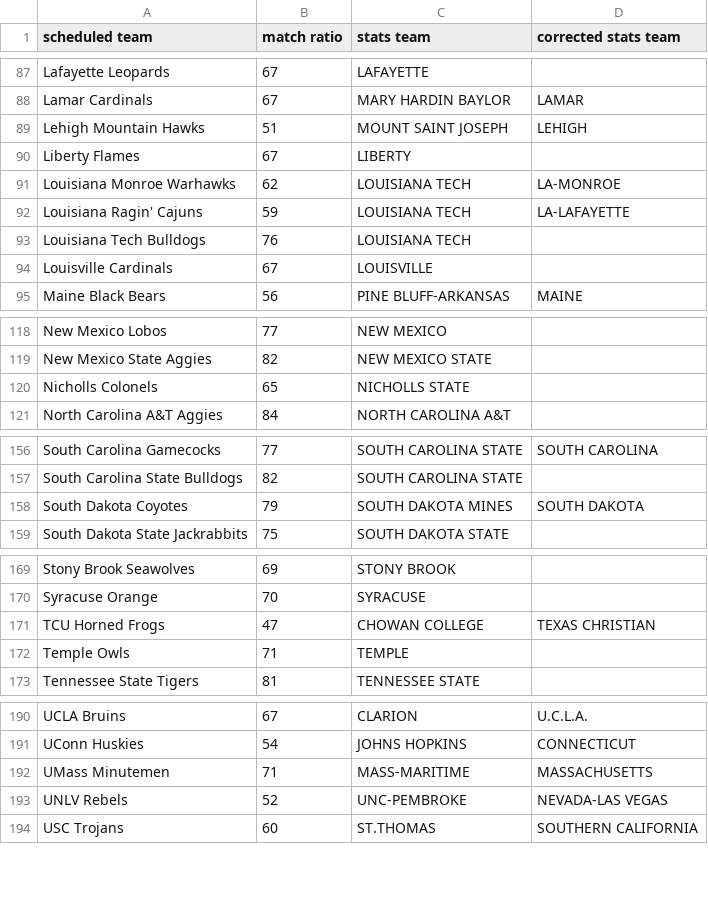
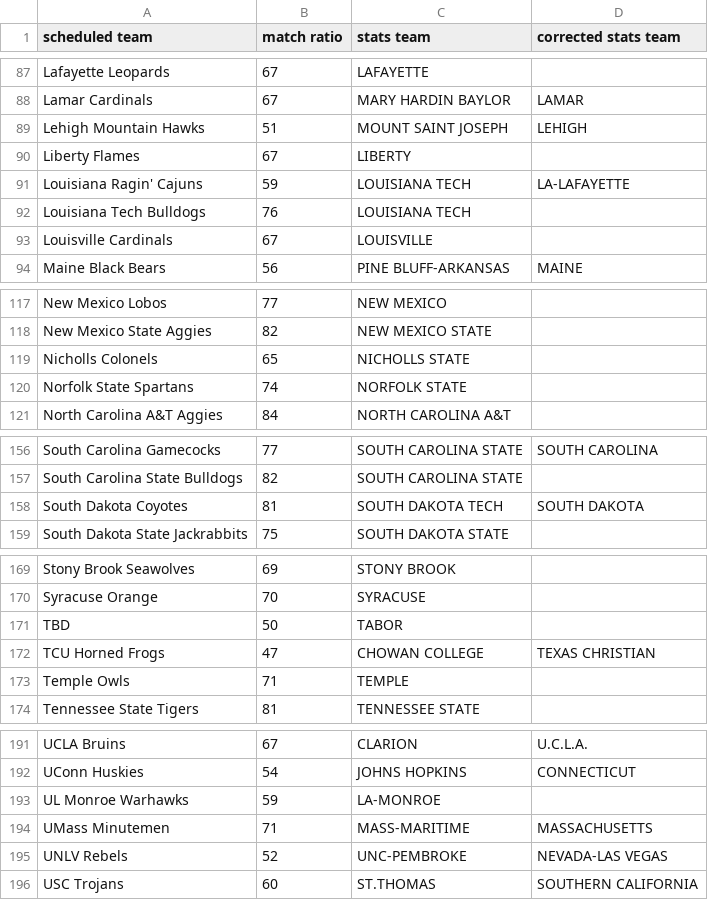
Before and after one commit to meprogrammerguy/pyBlitz, a CSV file: data/merge_schedule.csv, drawn as a sheet; only a part is shown, gaps mark what is left out.

```diff
--- a/data/merge_schedule.csv
+++ b/data/merge_schedule.csv
@@ -90,3 +90,2 @@ Lehigh Mountain Hawks,51,MOUNT SAINT JOSEPH,LEHIGH
 Liberty Flames,67,LIBERTY,
-Louisiana Monroe Warhawks,62,LOUISIANA TECH,LA-MONROE
 Louisiana Ragin' Cajuns,59,LOUISIANA TECH,LA-LAFAYETTE
@@ -120,2 +119,3 @@ New Mexico State Aggies,82,NEW MEXICO STATE,
 Nicholls Colonels,65,NICHOLLS STATE,
+Norfolk State Spartans,74,NORFOLK STATE,
 North Carolina A&T Aggies,84,NORTH CAROLINA A&T,
@@ -157,3 +157,3 @@ South Carolina Gamecocks,77,SOUTH CAROLINA STATE,SOUTH CAROLINA
 South Carolina State Bulldogs,82,SOUTH CAROLINA STATE,
-South Dakota Coyotes,79,SOUTH DAKOTA MINES,SOUTH DAKOTA
+South Dakota Coyotes,81,SOUTH DAKOTA TECH,SOUTH DAKOTA
 South Dakota State Jackrabbits,75,SOUTH DAKOTA STATE,
@@ -170,2 +170,3 @@ Stony Brook Seawolves,69,STONY BROOK,
 Syracuse Orange,70,SYRACUSE,
+TBD,50,TABOR,
 TCU Horned Frogs,47,CHOWAN COLLEGE,TEXAS CHRISTIAN
@@ -191,2 +192,3 @@ UCLA Bruins,67,CLARION,U.C.L.A.
 UConn Huskies,54,JOHNS HOPKINS,CONNECTICUT
+UL Monroe Warhawks,59,LA-MONROE,
 UMass Minutemen,71,MASS-MARITIME,MASSACHUSETTS
```
Also changed, not shown: data/merge.csv, 2 other files.
